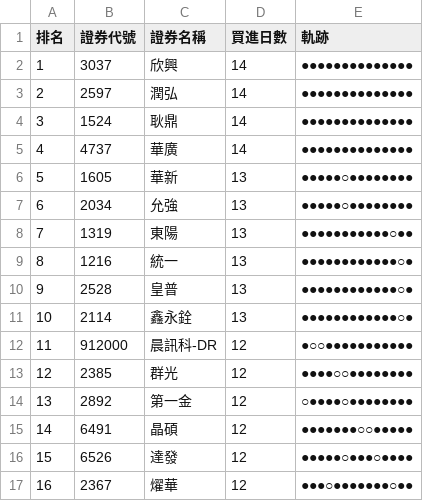
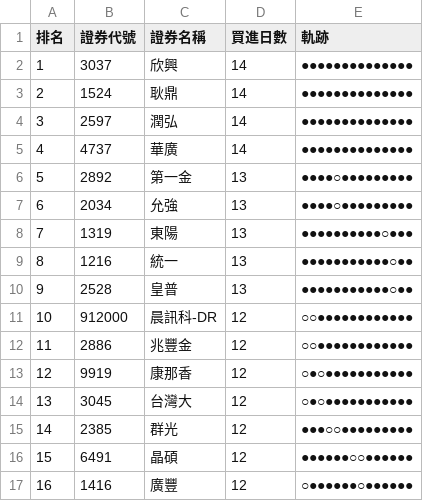
Before and after one commit to SongChiChuang/tw-stock-flow, a CSV file: reports/accumulation/foreign_accumulation_top30.csv, drawn as a sheet; only a part is shown; the diff covers the shown part only.

```diff
--- a/reports/accumulation/foreign_accumulation_top30.csv
+++ b/reports/accumulation/foreign_accumulation_top30.csv
@@ -2,16 +2,16 @@
 1,3037,欣興,14,●●●●●●●●●●●●●●
-2,2597,潤弘,14,●●●●●●●●●●●●●●
-3,1524,耿鼎,14,●●●●●●●●●●●●●●
+2,1524,耿鼎,14,●●●●●●●●●●●●●●
+3,2597,潤弘,14,●●●●●●●●●●●●●●
 4,4737,華廣,14,●●●●●●●●●●●●●●
-5,1605,華新,13,●●●●●○●●●●●●●●
-6,2034,允強,13,●●●●●○●●●●●●●●
-7,1319,東陽,13,●●●●●●●●●●●○●●
-8,1216,統一,13,●●●●●●●●●●●●○●
-9,2528,皇普,13,●●●●●●●●●●●●○●
-10,2114,鑫永銓,13,●●●●●●●●●●●●○●
-11,912000,晨訊科-DR,12,●○○●●●●●●●●●●●
-12,2385,群光,12,●●●●○○●●●●●●●●
-13,2892,第一金,12,○●●●●○●●●●●●●●
-14,6491,晶碩,12,●●●●●●●○○●●●●●
-15,6526,達發,12,●●●●●○●●●○●●●●
-16,2367,燿華,12,●●●○●●●●●●●○●●
+5,2892,第一金,13,●●●●○●●●●●●●●●
+6,2034,允強,13,●●●●○●●●●●●●●●
+7,1319,東陽,13,●●●●●●●●●●○●●●
+8,1216,統一,13,●●●●●●●●●●●○●●
+9,2528,皇普,13,●●●●●●●●●●●○●●
+10,912000,晨訊科-DR,12,○○●●●●●●●●●●●●
+11,2886,兆豐金,12,○○●●●●●●●●●●●●
+12,9919,康那香,12,○●○●●●●●●●●●●●
+13,3045,台灣大,12,○●○●●●●●●●●●●●
+14,2385,群光,12,●●●○○●●●●●●●●●
+15,6491,晶碩,12,●●●●●●○○●●●●●●
+16,1416,廣豐,12,○●●●●●●○●●●●●●
```
Also changed, not shown: 40 edited cells elsewhere in this file, reports/streak/foreign_streak_top30.csv, 7 other files.
